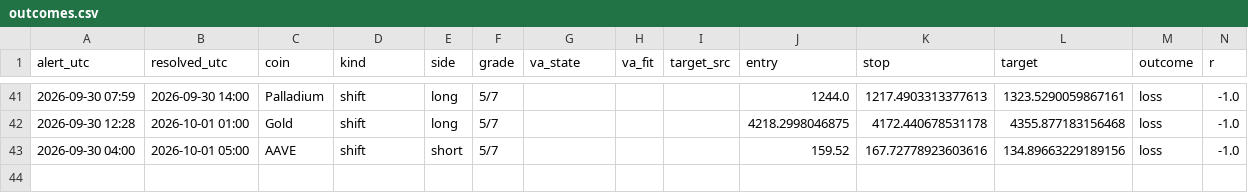
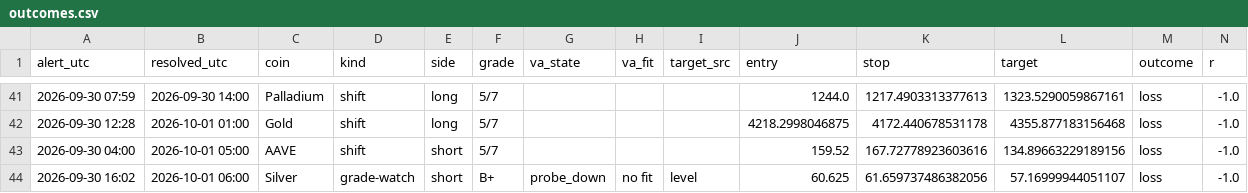
Before and after one commit to pleeb756/Setup-grader-alerts-, a CSV file: outcomes.csv, drawn as a sheet; only a part is shown, gaps mark what is left out; rows hold the shown columns only; the diff names each change by its address in the sheet, - before the commit and + after, or states it on an @@ line.

Commit message:
Update alert state

```diff
--- a/outcomes.csv
+++ b/outcomes.csv
+row 44: 2026-09-30 16:02 | 2026-10-01 06:00 | Silver | grade-watch | short | B+ | probe_down | no fit | level | 60.625 | 61.659737486382056 | 57.16999944051107 | loss | -1.0
```
Also changed, not shown: 4 other files.
